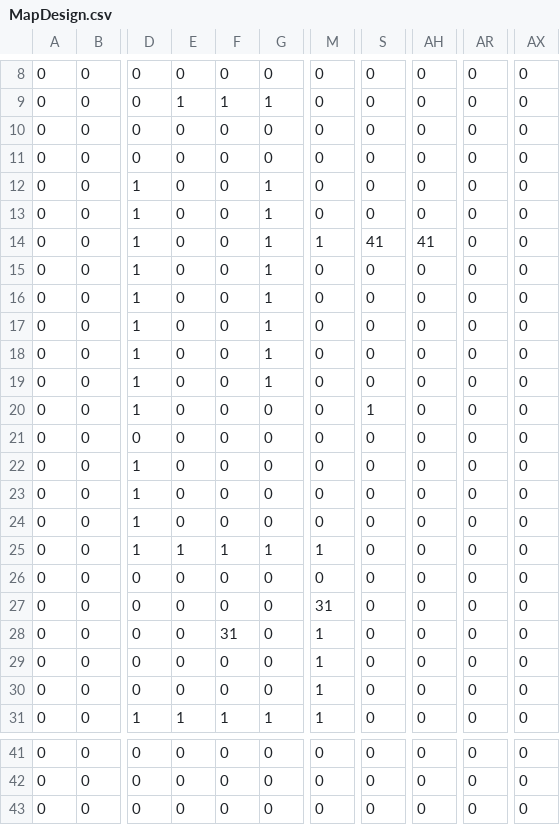
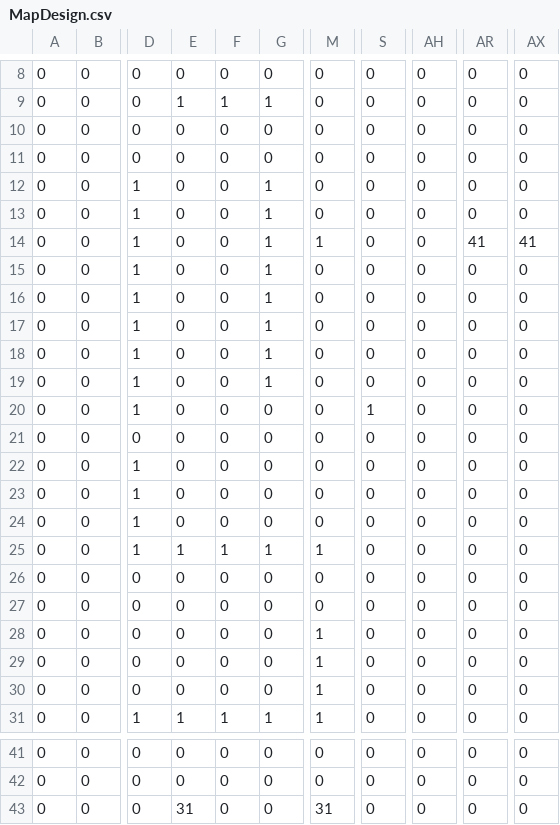
Before and after one commit to SP3Team17/SP3, a CSV file: SP3 Team 17/Execute/Debug/MapDesign.csv, drawn as a sheet; only a part is shown, gaps mark what is left out; the diff names each change by its address in the sheet, - before the commit and + after, or states it on an @@ line.

```diff
--- a/SP3 Team 17/Execute/Debug/MapDesign.csv
+++ b/SP3 Team 17/Execute/Debug/MapDesign.csv
-S14: 41
+S14: 0
-AH14: 41
+AH14: 0
-AR14: 0
+AR14: 41
-AX14: 0
+AX14: 41
-M27: 31
+M27: 0
-F28: 31
+F28: 0
-E43: 0
+E43: 31
-M43: 0
+M43: 31
```
Also changed, not shown: SP3 Team 17/Execute/Debug/MapDesign2.csv, 14 other files.
